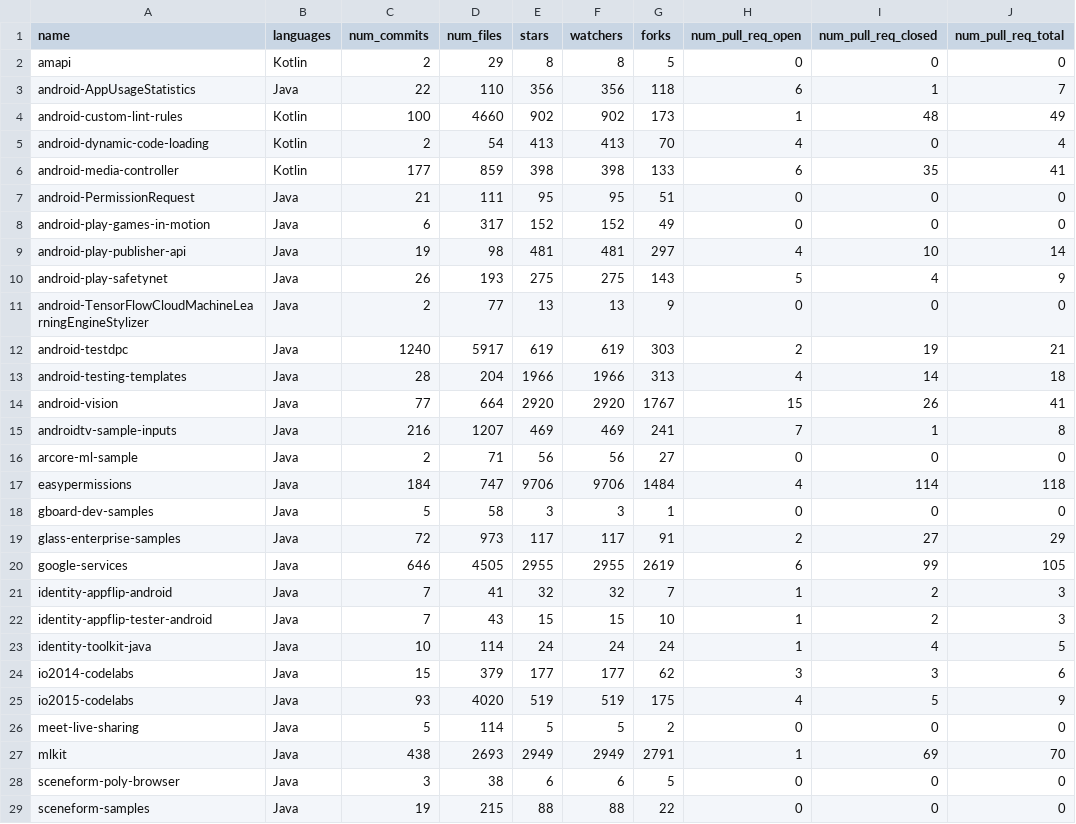
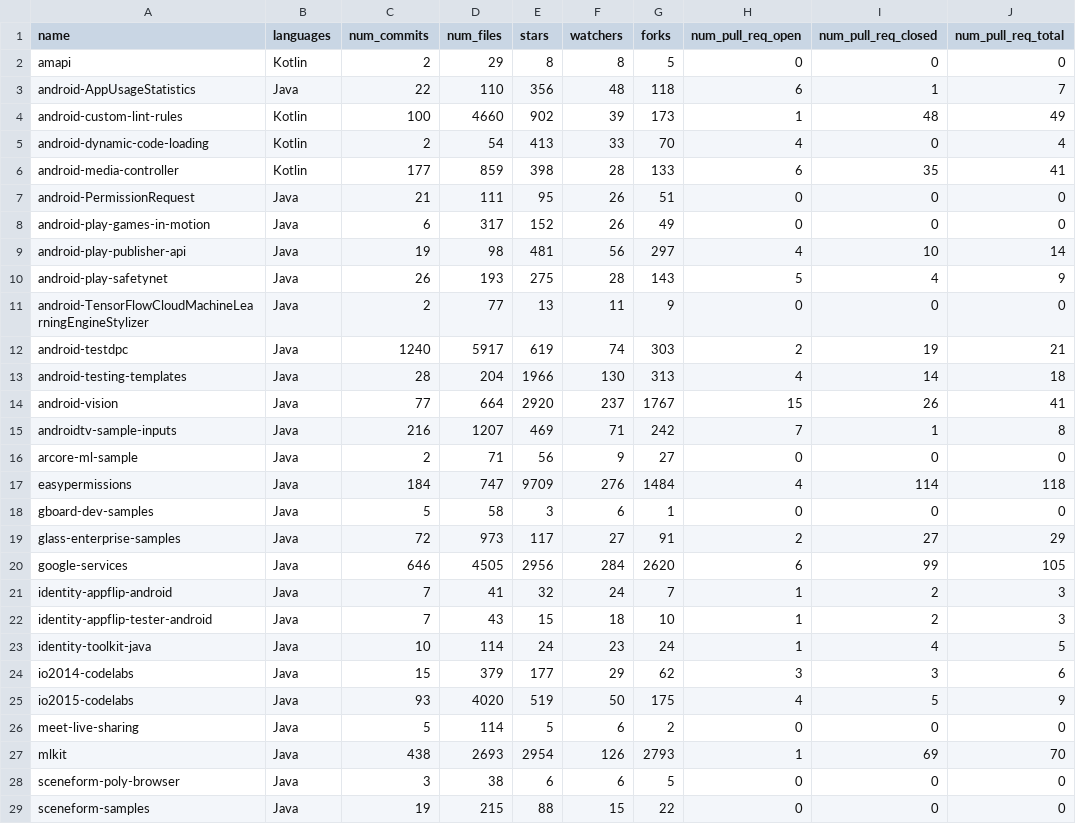
Before and after one commit to Augusto07/repomining, a CSV file: src/repos_info.csv, drawn as a sheet; only a part is shown; the diff covers the shown part only; the diff names each change by its address in the sheet, - before the commit and + after, or states it on an @@ line.

Commit message:
fixed watchers count

```diff
--- a/src/repos_info.csv
+++ b/src/repos_info.csv
-F3 (watchers): 356
+F3 (watchers): 48
-F4 (watchers): 902
+F4 (watchers): 39
-F5 (watchers): 413
+F5 (watchers): 33
-F6 (watchers): 398
+F6 (watchers): 28
-F7 (watchers): 95
+F7 (watchers): 26
-F8 (watchers): 152
+F8 (watchers): 26
-F9 (watchers): 481
+F9 (watchers): 56
-F10 (watchers): 275
+F10 (watchers): 28
-F11 (watchers): 13
+F11 (watchers): 11
-F12 (watchers): 619
+F12 (watchers): 74
-F13 (watchers): 1966
+F13 (watchers): 130
-F14 (watchers): 2920
+F14 (watchers): 237
-F15 (watchers): 469
+F15 (watchers): 71
-G15 (forks): 241
+G15 (forks): 242
-F16 (watchers): 56
+F16 (watchers): 9
-E17 (stars): 9706
+E17 (stars): 9709
-F17 (watchers): 9706
+F17 (watchers): 276
-F18 (watchers): 3
+F18 (watchers): 6
-F19 (watchers): 117
+F19 (watchers): 27
-E20 (stars): 2955
+E20 (stars): 2956
-F20 (watchers): 2955
+F20 (watchers): 284
-G20 (forks): 2619
+G20 (forks): 2620
-F21 (watchers): 32
+F21 (watchers): 24
-F22 (watchers): 15
+F22 (watchers): 18
-F23 (watchers): 24
+F23 (watchers): 23
-F24 (watchers): 177
+F24 (watchers): 29
-F25 (watchers): 519
+F25 (watchers): 50
-F26 (watchers): 5
+F26 (watchers): 6
-E27 (stars): 2949
+E27 (stars): 2954
-F27 (watchers): 2949
+F27 (watchers): 126
-G27 (forks): 2791
+G27 (forks): 2793
-F29 (watchers): 88
+F29 (watchers): 15
```
Also changed, not shown: 3 edited cells elsewhere in this file, 1 other file.
